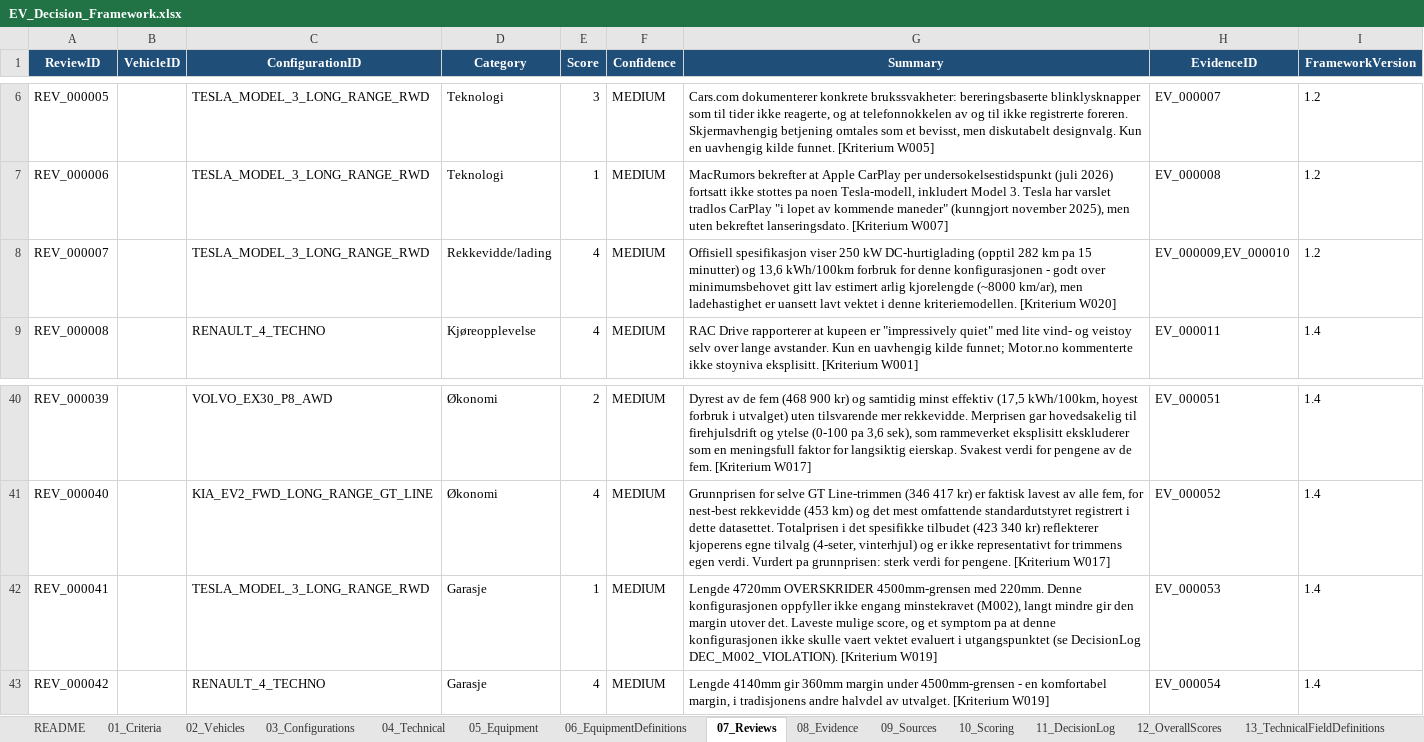
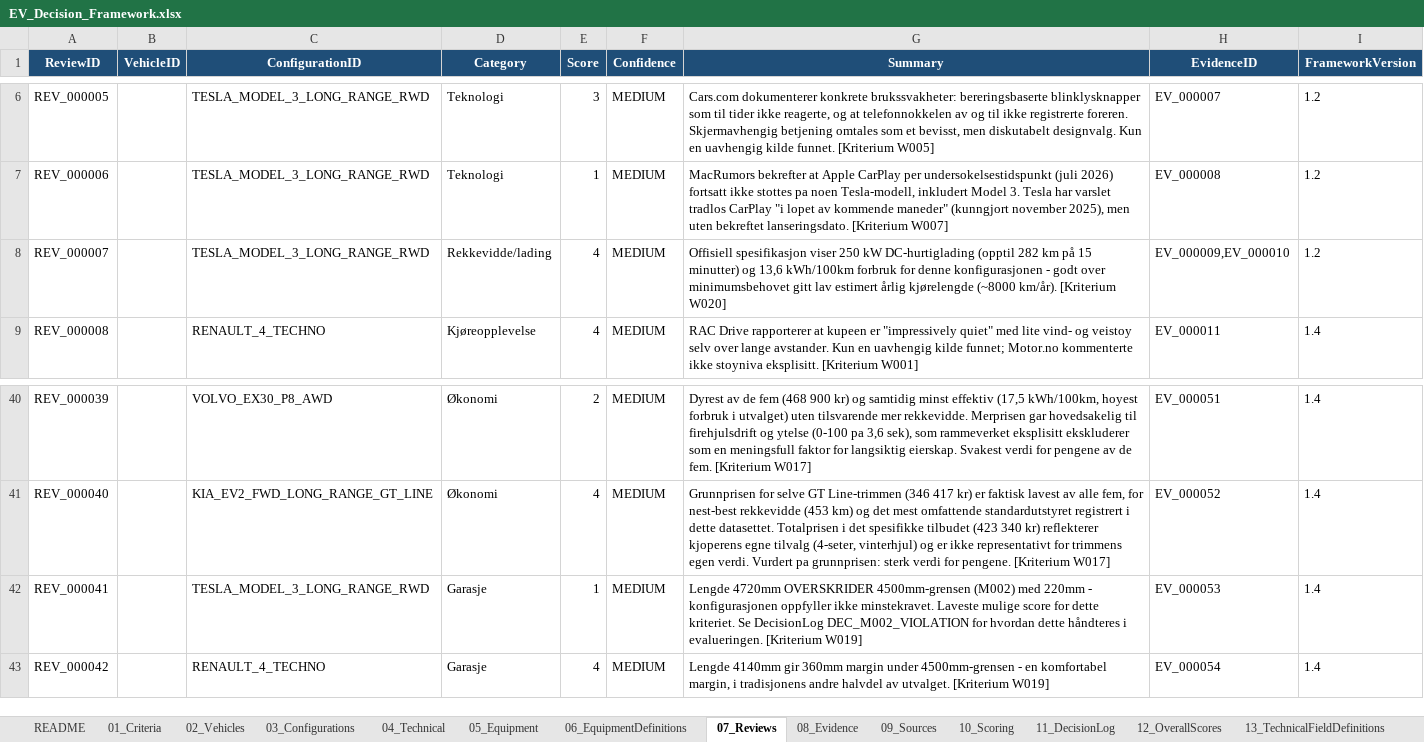
Before and after one commit to bemoy83/decision-framework, an Excel workbook: data/EV_Decision_Framework.xlsx, sheet 07_Reviews, drawn as a sheet; only a part is shown, gaps mark what is left out; values as stored, in another font and other column widths than the file's, no borders; the diff names each change by its address in the sheet, - before the commit and + after, or states it on an @@ line.

```diff
--- a/data/EV_Decision_Framework.xlsx (sheet 07_Reviews)
+++ b/data/EV_Decision_Framework.xlsx (sheet 07_Reviews)
-G8 (Summary): …282 km pa 15 minutter) og 13,6 kWh/100km forbruk for denne konfigurasjonen - godt over minimumsbehovet gitt lav estimert arlig kjorelengde (~8000 km/ar), men ladehastighet er uansett lavt vektet i denne kriteriemodellen. [Kriterium W020]
+G8 (Summary): …282 km på 15 minutter) og 13,6 kWh/100km forbruk for denne konfigurasjonen - godt over minimumsbehovet gitt lav estimert årlig kjørelengde (~8000 km/år). [Kriterium W020]
-G42 (Summary): …OVERSKRIDER 4500mm-grensen med 220mm. Denne konfigurasjonen oppfyller ikke engang minstekravet (M002), langt mindre gir den margin utover det. Laveste mulige score, og et symptom pa at denne konfigurasjonen ikke skulle vaert vektet evaluert i utgangspunktet (se DecisionLog DEC_M002_VIOLATION). [Kriterium W019]
+G42 (Summary): …OVERSKRIDER 4500mm-grensen (M002) med 220mm - konfigurasjonen oppfyller ikke minstekravet. Laveste mulige score for dette kriteriet. Se DecisionLog DEC_M002_VIOLATION for hvordan dette håndteres i evalueringen. [Kriterium W019]
```
Also changed, not shown: sheet 11_DecisionLog, 4 other files.
